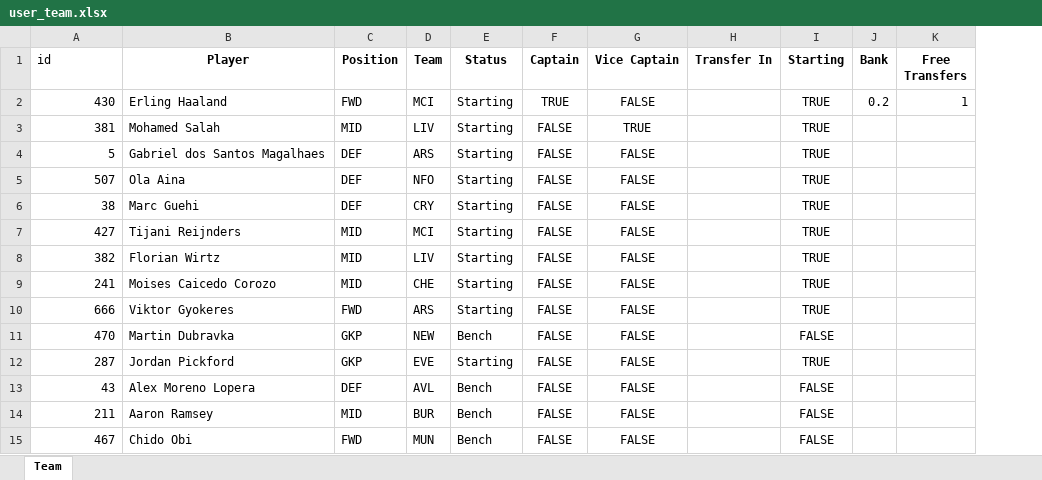
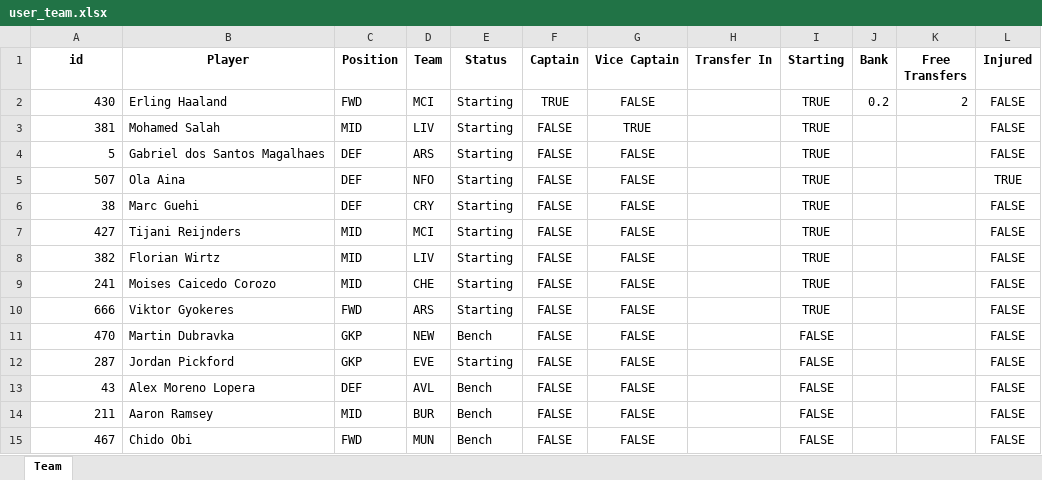
Before and after one commit to afloyd2123/FantasyPremMLmodel, an Excel workbook: user_team.xlsx, sheet Team, drawn as a sheet; values as stored, in another font and other column widths than the file's, no borders; the diff names each change by its address in the sheet, - before the commit and + after, or states it on an @@ line.

```diff
--- a/user_team.xlsx (sheet Team)
+++ b/user_team.xlsx (sheet Team)
+column L (Injured), rows 2-15: FALSE | FALSE | FALSE | TRUE | FALSE | FALSE | FALSE | FALSE | FALSE | FALSE | FALSE | FALSE | FALSE | FALSE
@@ A1 bold: off → on, alignment: left → center @@
-K2 (Free Transfers): 1
+K2 (Free Transfers): 2
-I12 (Starting): TRUE
+I12 (Starting): FALSE
```
Also changed, not shown: 9 other files.
